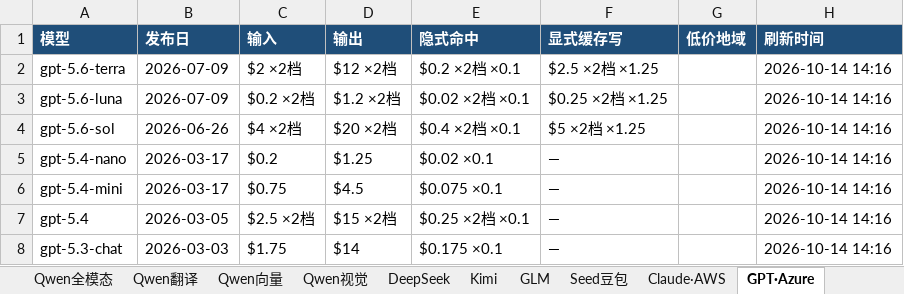
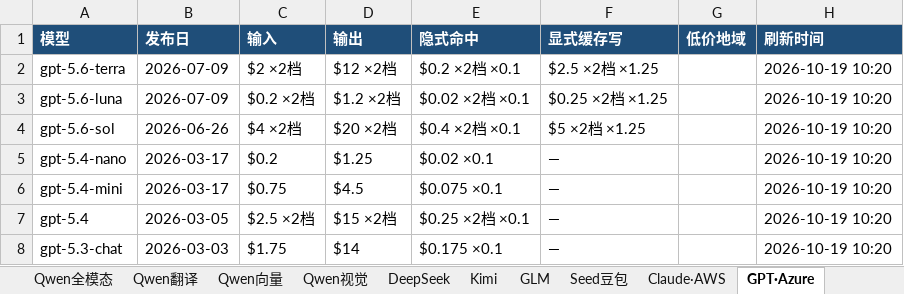
Before and after one commit to 2233h/model-price-catalog, an Excel workbook: 模型价格目录大全.xlsx, sheet GPT·Azure, drawn as a sheet; values as stored, in another font and other column widths than the file's, no borders; the diff names each change by its address in the sheet, - before the commit and + after, or states it on an @@ line.

```diff
--- a/模型价格目录大全.xlsx (sheet GPT·Azure)
+++ b/模型价格目录大全.xlsx (sheet GPT·Azure)
-H2:H8 (刷新时间): 2026-10-14 14:16
+H2:H8 (刷新时间): 2026-10-19 10:20
```
Also changed, not shown: sheet 档位与地域明细, sheet Seed豆包, sheet Qwen文本, sheet 图像生成, sheet Gemini·GCP, sheet speech_tts_token, 14 more sheets, 4 other files.
